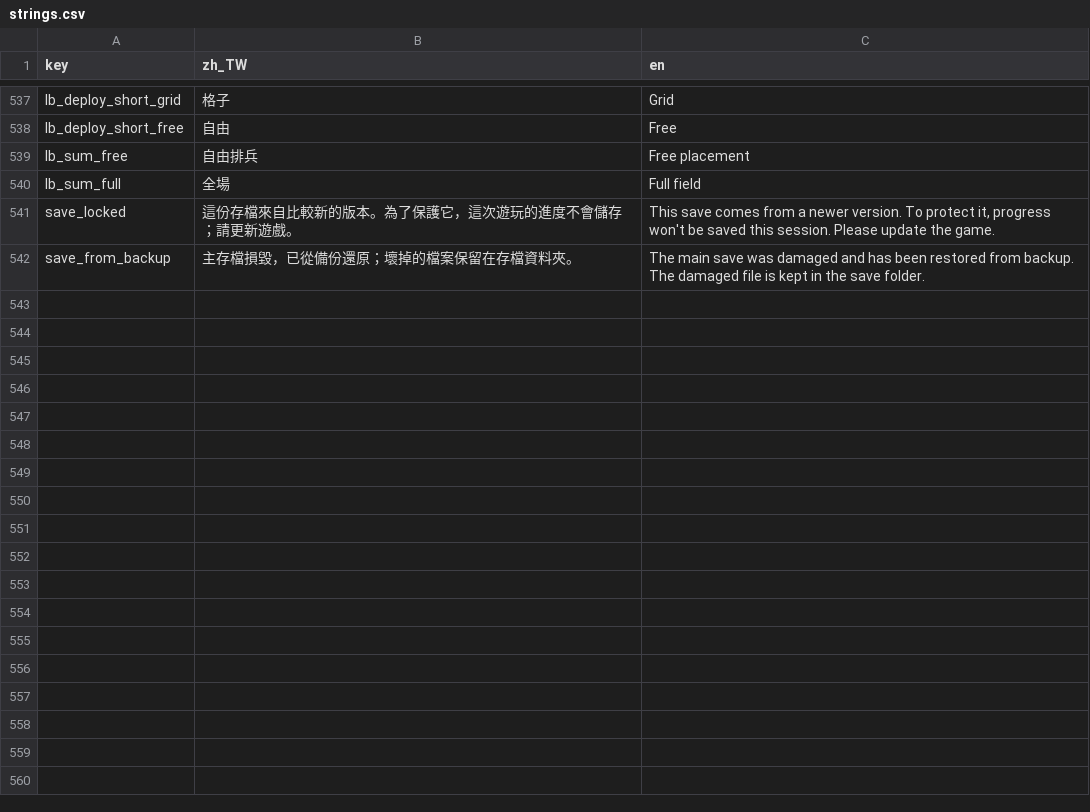
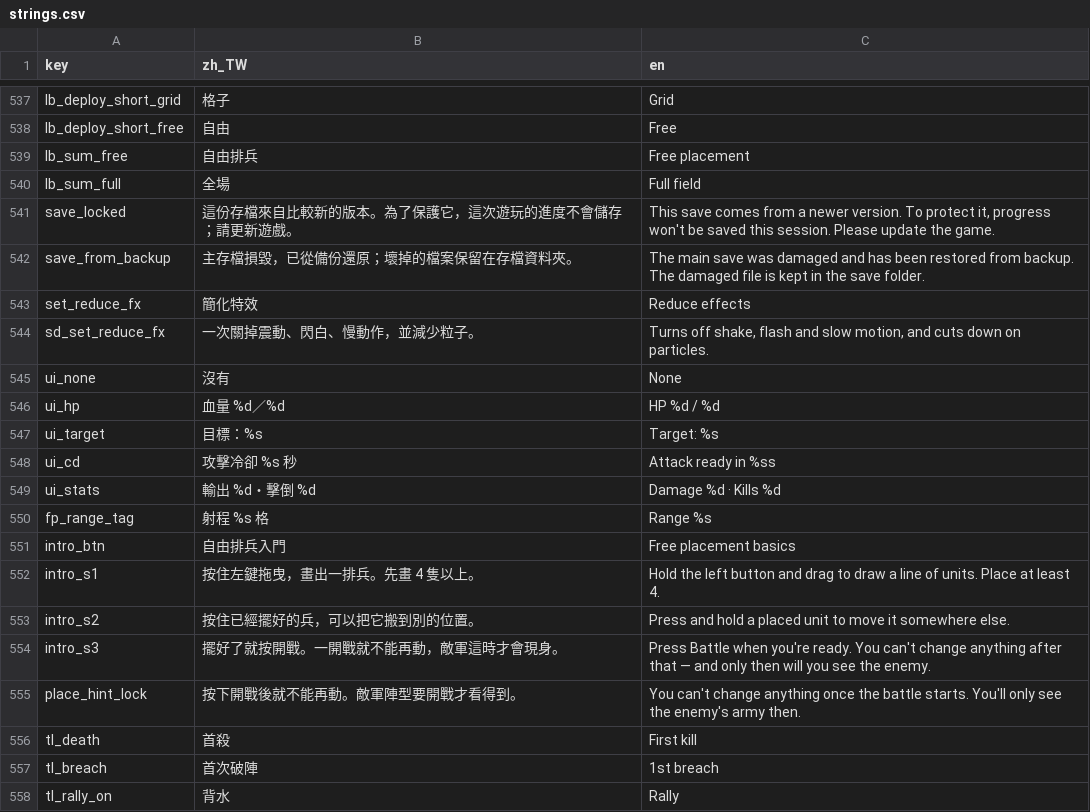
Before and after one commit to timmyweistudy-design/no-take-backs, a CSV file: game/data/strings.csv, drawn as a sheet; only a part is shown, gaps mark what is left out.

```diff
--- a/game/data/strings.csv
+++ b/game/data/strings.csv
@@ -542 +542,17 @@ save_locked,這份存檔來自比較新的版本。為了保護它，這次遊
 save_from_backup,主存檔損毀，已從備份還原；壞掉的檔案保留在存檔資料夾。,The main save was damaged and has been restored from backup. The damaged file is kept in the save folder.
+set_reduce_fx,簡化特效,Reduce effects
+sd_set_reduce_fx,一次關掉震動、閃白、慢動作，並減少粒子。,"Turns off shake, flash and slow motion, and cuts down on particles."
+ui_none,沒有,None
+ui_hp,血量 %d／%d,HP %d / %d
+ui_target,目標：%s,Target: %s
+ui_cd,攻擊冷卻 %s 秒,Attack ready in %ss
+ui_stats,輸出 %d・擊倒 %d,Damage %d · Kills %d
+fp_range_tag,射程 %s 格,Range %s
+intro_btn,自由排兵入門,Free placement basics
+intro_s1,按住左鍵拖曳，畫出一排兵。先畫 4 隻以上。,Hold the left button and drag to draw a line of units. Place at least 4.
+intro_s2,按住已經擺好的兵，可以把它搬到別的位置。,Press and hold a placed unit to move it somewhere else.
+intro_s3,擺好了就按開戰。一開戰就不能再動，敵軍這時才會現身。,Press Battle when you're ready. You can't change anything after that — and only then will you see the enemy.
+place_hint_lock,按下開戰後就不能再動。敵軍陣型要開戰才看得到。,You can't change anything once the battle starts. You'll only see the enemy's army then.
+tl_death,首殺,First kill
+tl_breach,首次破陣,1st breach
+tl_rally_on,背水,Rally
```
Also changed, not shown: 10 other files.
